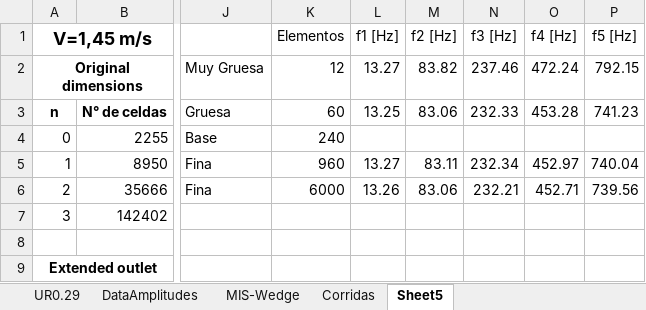
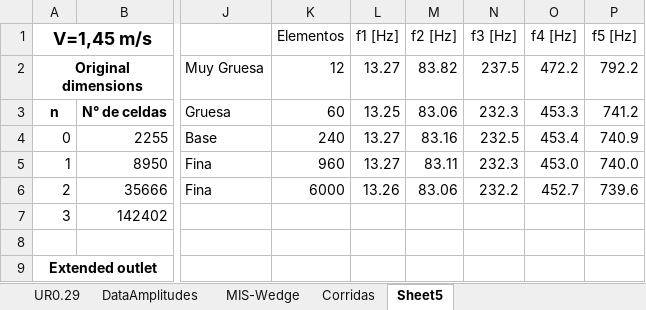
Before and after one commit to AndresPedemonteFIUBA/alaBatiente, an Excel workbook: Resultados/Resultados.xlsx, sheet Sheet5, drawn as a sheet; only a part is shown, gaps mark what is left out; values as stored, in another font and other column widths than the file's, no borders; the diff names each change by its address in the sheet, - before the commit and + after, or states it on an @@ line.

```diff
--- a/Resultados/Resultados.xlsx (sheet Sheet5)
+++ b/Resultados/Resultados.xlsx (sheet Sheet5)
-N2 (f3 [Hz]): 237.46
+N2 (f3 [Hz]): 237.5
-O2 (f4 [Hz]): 472.24
+O2 (f4 [Hz]): 472.2
-P2 (f5 [Hz]): 792.15
+P2 (f5 [Hz]): 792.2
-N3 (f3 [Hz]): 232.33
+N3 (f3 [Hz]): 232.3
-O3 (f4 [Hz]): 453.28
+O3 (f4 [Hz]): 453.3
-P3 (f5 [Hz]): 741.23
+P3 (f5 [Hz]): 741.2
-L4 (f1 [Hz]): (empty)
+L4 (f1 [Hz]): 13.27
-M4 (f2 [Hz]): (empty)
+M4 (f2 [Hz]): 83.16
-N4 (f3 [Hz]): (empty)
+N4 (f3 [Hz]): 232.5
-O4 (f4 [Hz]): (empty)
+O4 (f4 [Hz]): 453.4
-P4 (f5 [Hz]): (empty)
+P4 (f5 [Hz]): 740.9
-N5 (f3 [Hz]): 232.34
+N5 (f3 [Hz]): 232.3
-O5 (f4 [Hz]): 452.97
+O5 (f4 [Hz]): 453.0
-P5 (f5 [Hz]): 740.04
+P5 (f5 [Hz]): 740.0
-N6 (f3 [Hz]): 232.21
+N6 (f3 [Hz]): 232.2
-O6 (f4 [Hz]): 452.71
+O6 (f4 [Hz]): 452.7
-P6 (f5 [Hz]): 739.56
+P6 (f5 [Hz]): 739.6
```
Also changed, not shown: sheet UR0.29, charts or pictures, 5 other files.
